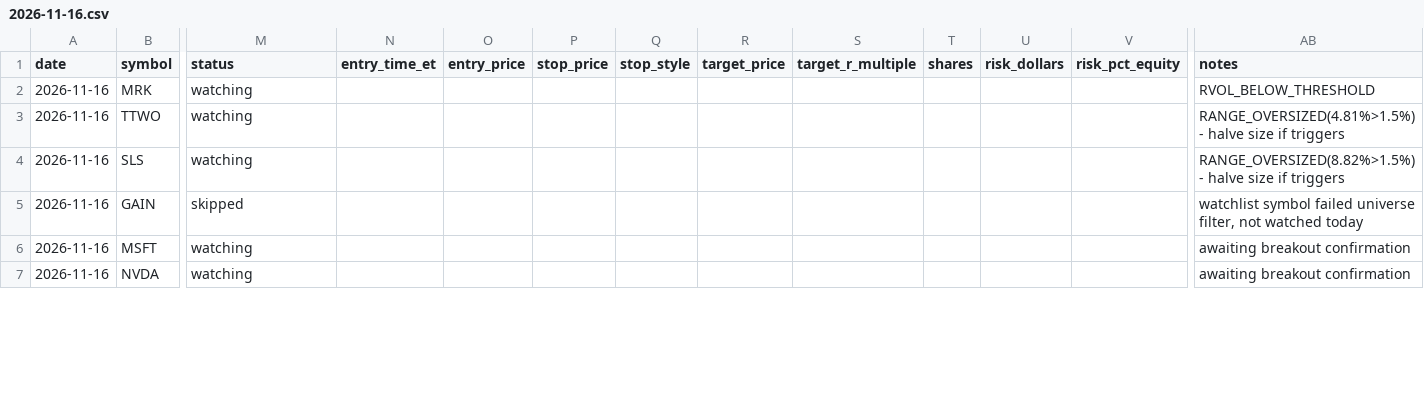
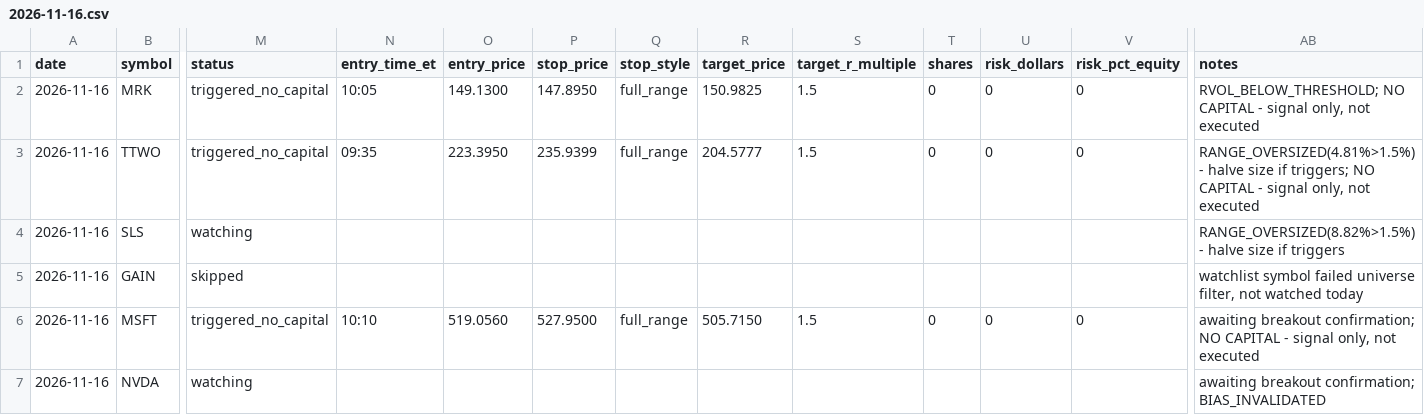
Before and after one commit to ssb0004-byte/trading, a CSV file: logs/trades/2026-11-16.csv, drawn as a sheet; only a part is shown, gaps mark what is left out; the diff covers the shown part only; the diff names each change by its address in the sheet, - before the commit and + after, or states it on an @@ line.

```diff
--- a/logs/trades/2026-11-16.csv
+++ b/logs/trades/2026-11-16.csv
-M2:M3 (status): watching
+M2:M3 (status): triggered_no_capital
-N2 (entry_time_et): (empty)
+N2 (entry_time_et): 10:05
-O2 (entry_price): (empty)
+O2 (entry_price): 149.1300
-P2 (stop_price): (empty)
+P2 (stop_price): 147.8950
-Q2:Q3 (stop_style): (empty)
+Q2:Q3 (stop_style): full_range
-R2 (target_price): (empty)
+R2 (target_price): 150.9825
-S2:S3 (target_r_multiple): (empty)
+S2:S3 (target_r_multiple): 1.5
-T2:T3 (shares): (empty)
+T2:T3 (shares): 0
-U2:U3 (risk_dollars): (empty)
+U2:U3 (risk_dollars): 0
-V2:V3 (risk_pct_equity): (empty)
+V2:V3 (risk_pct_equity): 0
-AB2 (notes): RVOL_BELOW_THRESHOLD
+AB2 (notes): RVOL_BELOW_THRESHOLD; NO CAPITAL - signal only, not executed
-N3 (entry_time_et): (empty)
+N3 (entry_time_et): 09:35
-O3 (entry_price): (empty)
+O3 (entry_price): 223.3950
-P3 (stop_price): (empty)
+P3 (stop_price): 235.9399
-R3 (target_price): (empty)
+R3 (target_price): 204.5777
-AB3 (notes): …size if triggers
+AB3 (notes): …size if triggers; NO CAPITAL - signal only, not executed
-M6 (status): watching
+M6 (status): triggered_no_capital
-N6 (entry_time_et): (empty)
+N6 (entry_time_et): 10:10
-O6 (entry_price): (empty)
+O6 (entry_price): 519.0560
-P6 (stop_price): (empty)
+P6 (stop_price): 527.9500
-Q6 (stop_style): (empty)
+Q6 (stop_style): full_range
-R6 (target_price): (empty)
+R6 (target_price): 505.7150
-S6 (target_r_multiple): (empty)
+S6 (target_r_multiple): 1.5
-T6 (shares): (empty)
+T6 (shares): 0
-U6 (risk_dollars): (empty)
+U6 (risk_dollars): 0
-V6 (risk_pct_equity): (empty)
+V6 (risk_pct_equity): 0
-AB6 (notes): awaiting breakout confirmation
+AB6 (notes): awaiting breakout confirmation; NO CAPITAL - signal only, not executed
-AB7 (notes): awaiting breakout confirmation
+AB7 (notes): awaiting breakout confirmation; BIAS_INVALIDATED
```
Also changed, not shown: 160 edited cells elsewhere in this file.
